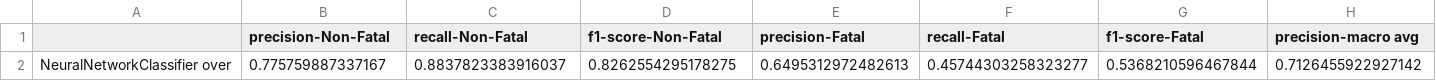
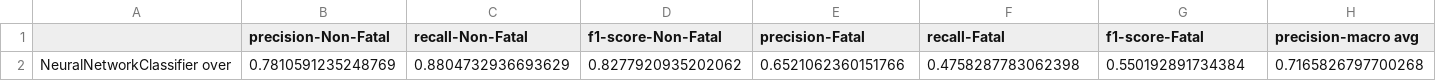
Before and after one commit to USA-Gun-Incidents/USA_gun_incidents, a CSV file: data/classification_results/NeuralNetworkClassifier_over_test_scores.csv, drawn as a sheet; only a part is shown; removed rows and columns are numbered as before the commit, all else as after; rows hold the shown columns only; the diff names each change by its address in the sheet, - before the commit and + after, or states it on an @@ line.

```diff
--- a/data/classification_results/NeuralNetworkClassifier_over_test_scores.csv
+++ b/data/classification_results/NeuralNetworkClassifier_over_test_scores.csv
-row 2: NeuralNetworkClassifier over | 0.775759887337167 | 0.8837823383916037 | 0.8262554295178275 | 0.6495312972482613 | 0.45744303258323277 | 0.5368210596467844 | 0.7126455922927142
+row 2: NeuralNetworkClassifier over | 0.7810591235248769 | 0.8804732936693629 | 0.8277920935202062 | 0.6521062360151766 | 0.4758287783062398 | 0.550192891734384 | 0.7165826797700268
```
Also changed, not shown: data/classification_results/NeuralNetworkClassifier_oversample_preds.csv, data/classification_results/NeuralNetworkClassifier_preds.csv, 11 other files.
